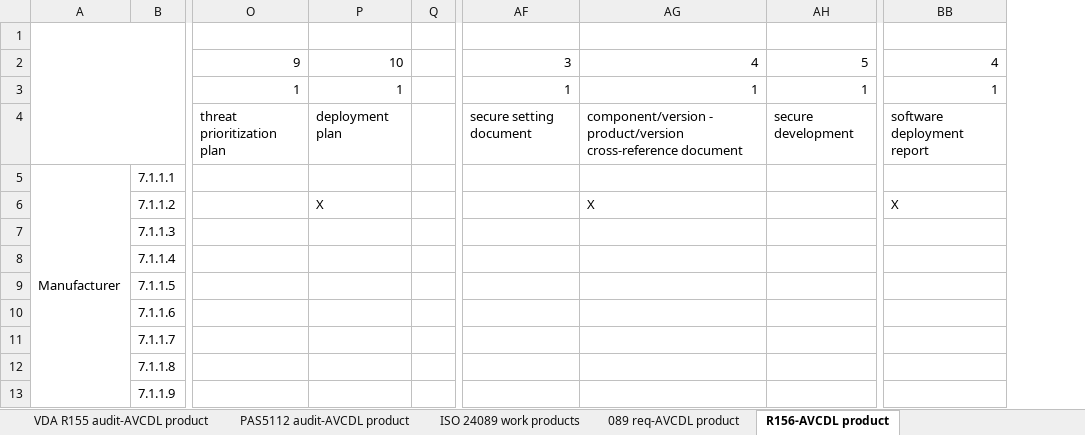
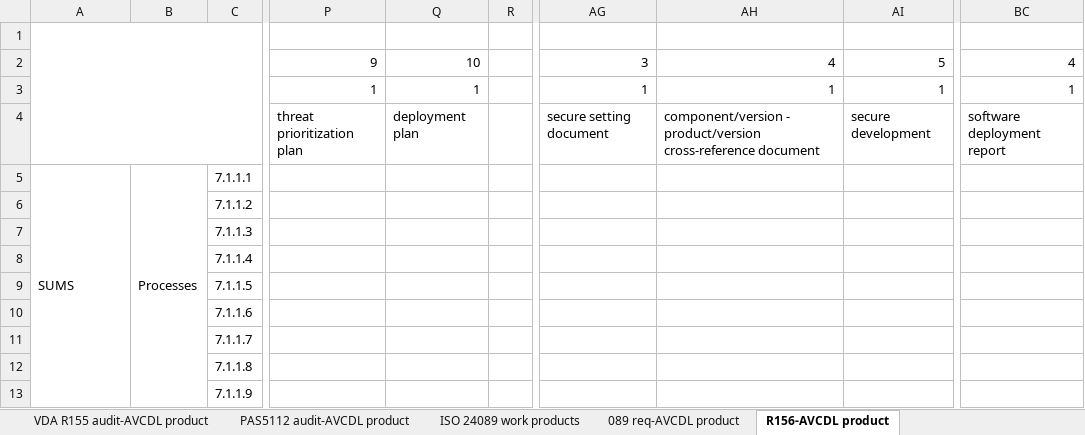
Before and after one commit to nutonomy/AVCDL, an Excel workbook: distribution/reference_documents/working_material/AVCDL mappings.xlsx, sheet R156-AVCDL product, drawn as a sheet; only a part is shown, gaps mark what is left out; values as stored, in another font and other column widths than the file's, no cell formats; addresses are those after the commit; the diff covers the shown part only; the diff names each change by its address in the sheet, - before the commit and + after, or states it on an @@ line.

Commit message:
Updated AVCDL mappings workbook (R156-AVCDL product sheet clean slate)

```diff
--- a/distribution/reference_documents/working_material/AVCDL mappings.xlsx (sheet R156-AVCDL product)
+++ b/distribution/reference_documents/working_material/AVCDL mappings.xlsx (sheet R156-AVCDL product)
+column B, row 5: Processes
-A5: Manufacturer
+A5: SUMS
-Q6: X
+Q6: (empty)
-AH6: X
+AH6: (empty)
-BC6: X
+BC6: (empty)
```
Also changed, not shown: 1 added row and 10 edited cells elsewhere in this sheet, cell formats, source/reference_documents/working_material/AVCDL mappings.xlsx.
